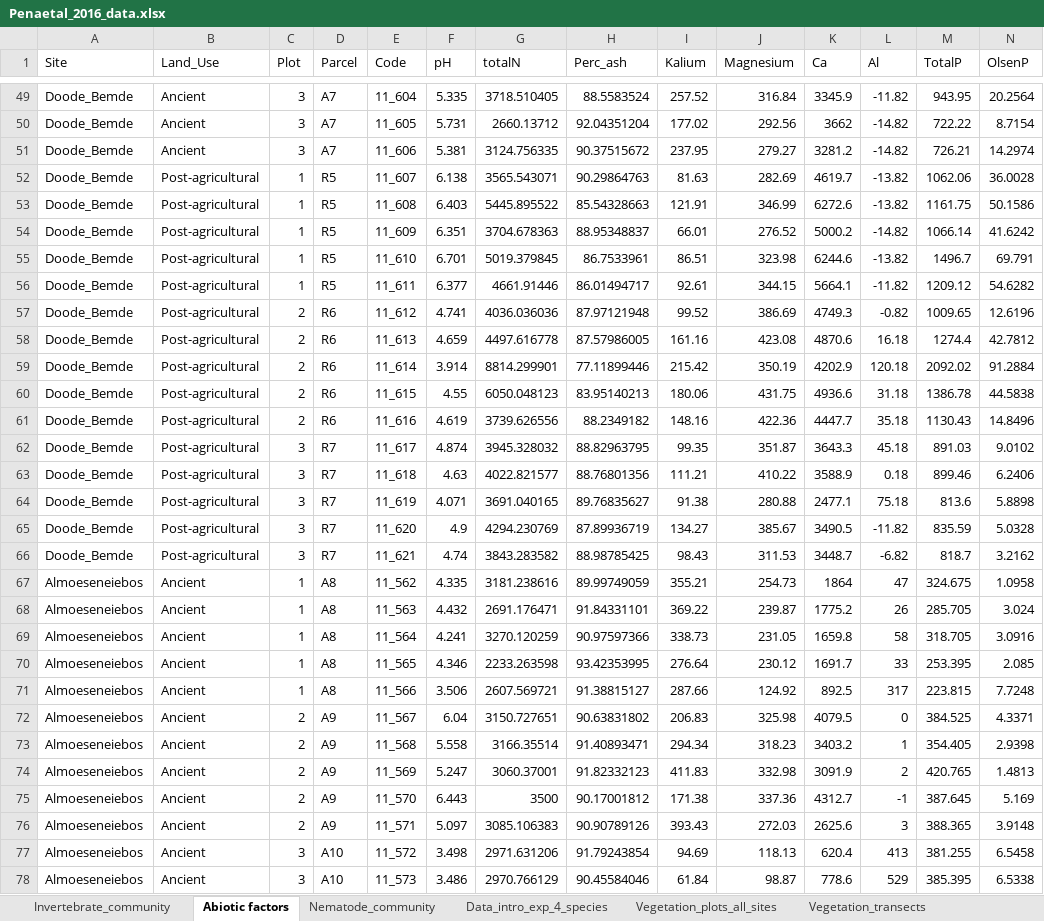
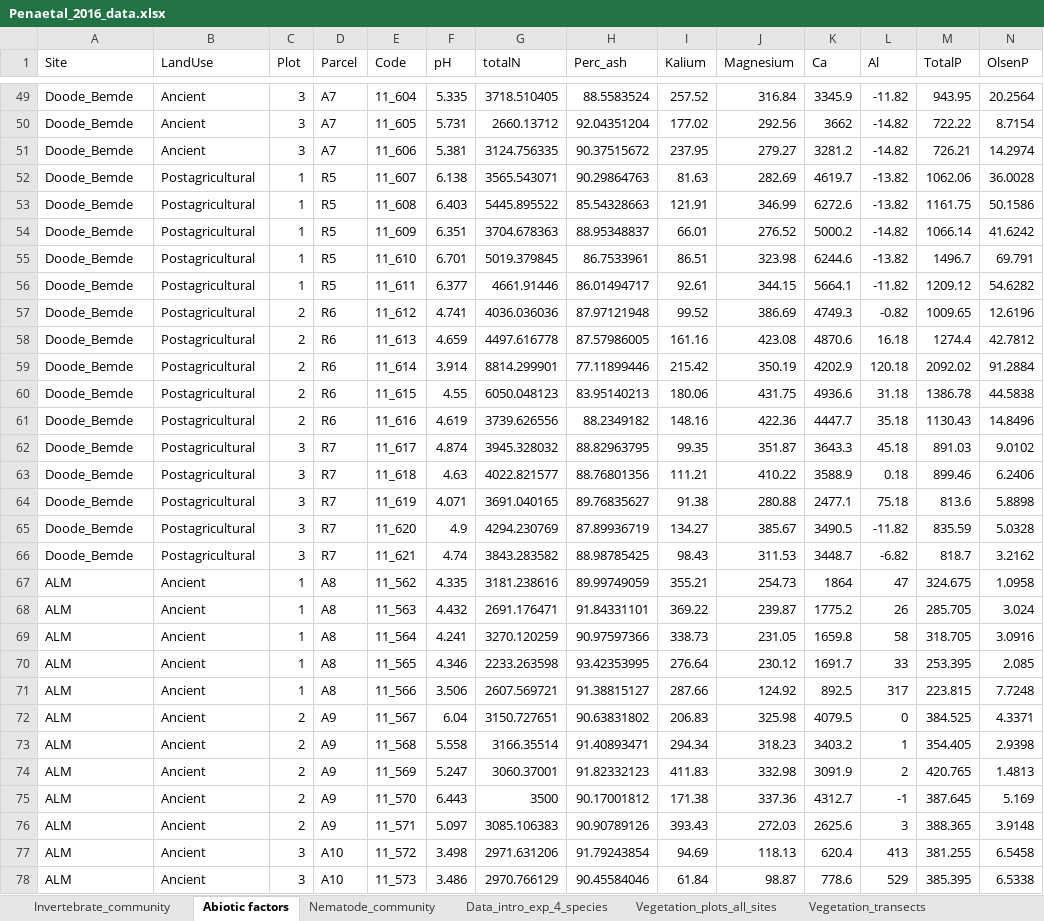
Before and after one commit to williamssc2026/williamss, an Excel workbook: Week9/Penaetal_2016_data.xlsx, sheet Abiotic factors, drawn as a sheet; only a part is shown, gaps mark what is left out; values as stored, in another font and other column widths than the file's, no borders; the diff covers the shown part only; the diff names each change by its address in the sheet, - before the commit and + after, or states it on an @@ line.

```diff
--- a/Week9/Penaetal_2016_data.xlsx (sheet Abiotic factors)
+++ b/Week9/Penaetal_2016_data.xlsx (sheet Abiotic factors)
-B1: Land_Use
+B1: LandUse
-B52:B66 (LandUse): Post-agricultural
+B52:B66 (LandUse): Postagricultural
-A67:A78 (Site): Almoeseneiebos
+A67:A78 (Site): ALM
```
Also changed, not shown: 53 edited cells elsewhere in this sheet, sheet Vegetation_plots_all_sites, sheet Absorbance_Data_Ecoplates, 1 other file.
